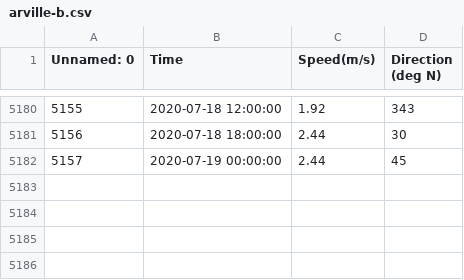
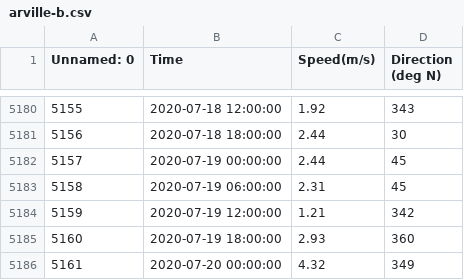
Before and after one commit to taemin410/ai4impact, a CSV file: data/history_cleaned/arville-b.csv, drawn as a sheet; only a part is shown, gaps mark what is left out; the diff names each change by its address in the sheet, - before the commit and + after, or states it on an @@ line.

```diff
--- a/data/history_cleaned/arville-b.csv
+++ b/data/history_cleaned/arville-b.csv
+row 5183: 5158 | 2020-07-19 06:00:00 | 2.31 | 45
+row 5184: 5159 | 2020-07-19 12:00:00 | 1.21 | 342
+row 5185: 5160 | 2020-07-19 18:00:00 | 2.93 | 360
+row 5186: 5161 | 2020-07-20 00:00:00 | 4.32 | 349
```
Also changed, not shown: data/history_cleaned/angerville-1-b.csv, data/history_cleaned/guitrancourt-b.csv, 51 other files.
